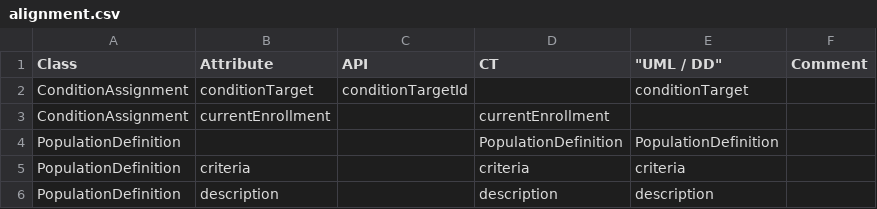
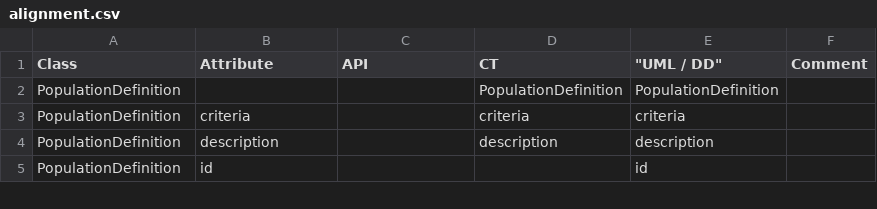
Before and after one commit to cdisc-org/DDF-RA, a CSV file: Deliverables/UML/alignment.csv, drawn as a sheet; only a part is shown; the shorter side is filled out with more unchanged rows.

```diff
--- a/Deliverables/UML/alignment.csv
+++ b/Deliverables/UML/alignment.csv
@@ -1,4 +1,2 @@
 Class,Attribute,API,CT,"""UML / DD""",Comment
-ConditionAssignment,conditionTarget,conditionTargetId,,conditionTarget,
-ConditionAssignment,currentEnrollment,,currentEnrollment,,
 PopulationDefinition,,,PopulationDefinition,PopulationDefinition,
```
